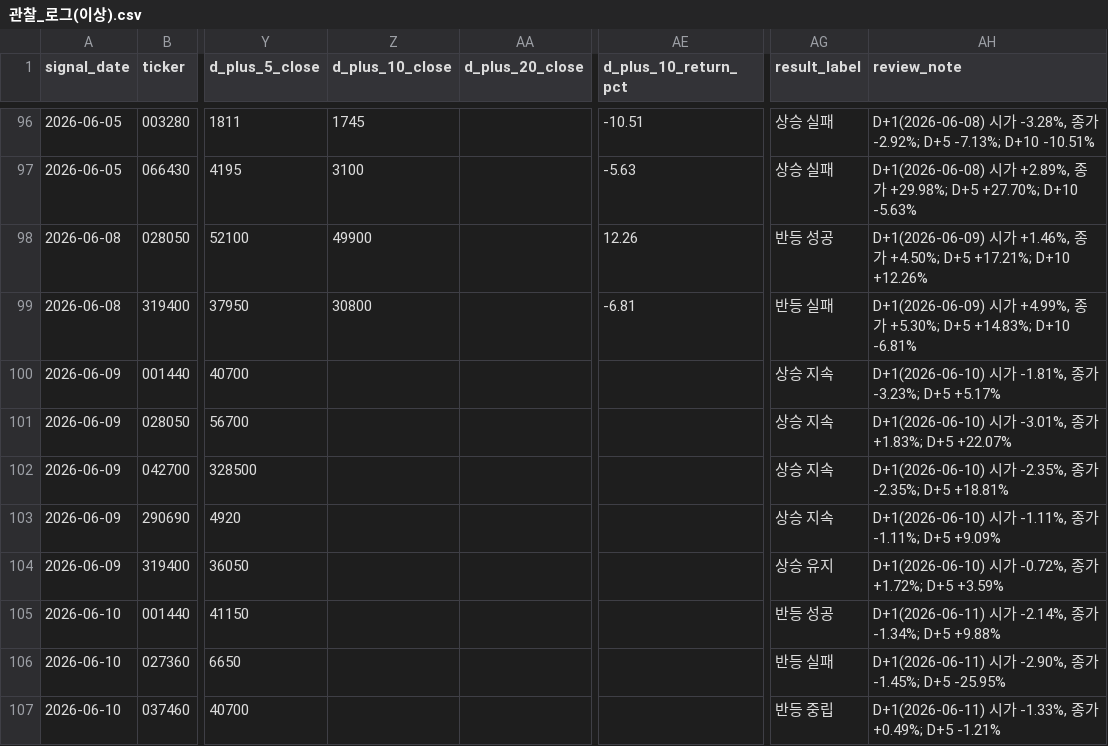
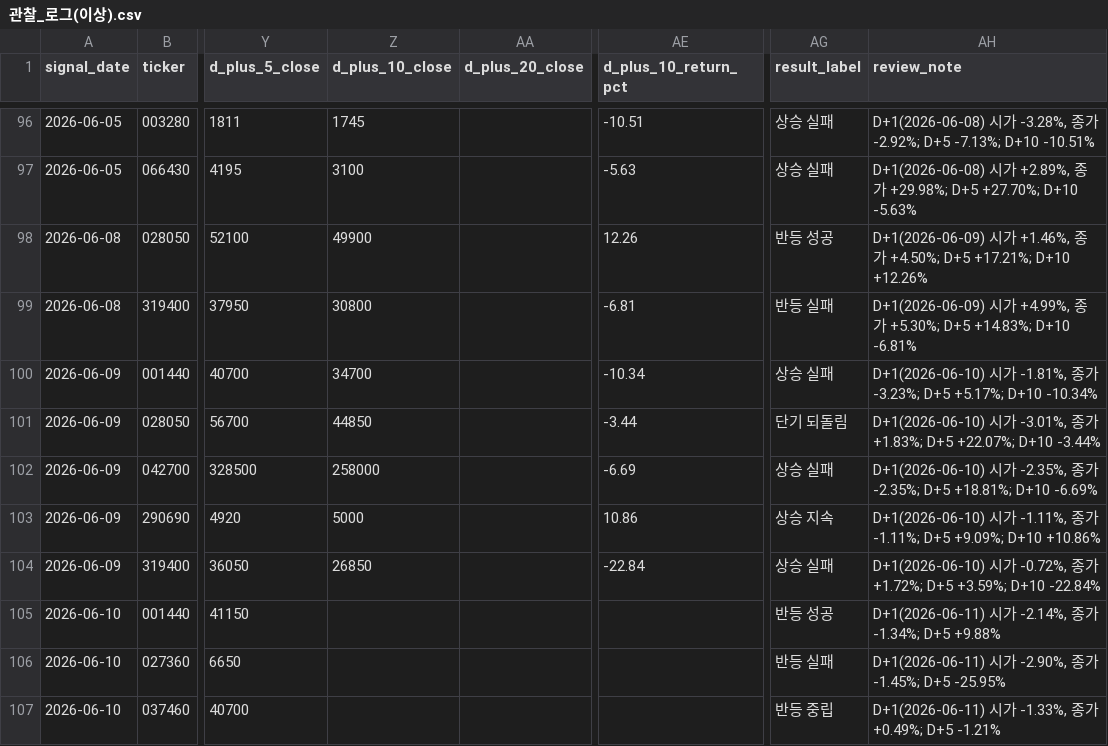
Before and after one commit to Lee-D-S/stock-signal-lab, a CSV file: ai 주가 변동 원인 분석/08_관찰기록/00_공통/관찰_로그(이상).csv, drawn as a sheet; only a part is shown, gaps mark what is left out; the diff covers the shown part only; the diff names each change by its address in the sheet, - before the commit and + after, or states it on an @@ line.

```diff
--- a/ai 주가 변동 원인 분석/08_관찰기록/00_공통/관찰_로그(이상).csv
+++ b/ai 주가 변동 원인 분석/08_관찰기록/00_공통/관찰_로그(이상).csv
-Z100 (d_plus_10_close): (empty)
+Z100 (d_plus_10_close): 34700
-AE100 (d_plus_10_return_pct): (empty)
+AE100 (d_plus_10_return_pct): -10.34
-AG100 (result_label): 상승 지속
+AG100 (result_label): 상승 실패
-AH100 (review_note): …-3.23%; D+5 +5.17%
+AH100 (review_note): …-3.23%; D+5 +5.17%; D+10 -10.34%
-Z101 (d_plus_10_close): (empty)
+Z101 (d_plus_10_close): 44850
-AE101 (d_plus_10_return_pct): (empty)
+AE101 (d_plus_10_return_pct): -3.44
-AG101 (result_label): 상승 지속
+AG101 (result_label): 단기 되돌림
-AH101 (review_note): …+1.83%; D+5 +22.07%
+AH101 (review_note): …+1.83%; D+5 +22.07%; D+10 -3.44%
-Z102 (d_plus_10_close): (empty)
+Z102 (d_plus_10_close): 258000
-AE102 (d_plus_10_return_pct): (empty)
+AE102 (d_plus_10_return_pct): -6.69
-AG102 (result_label): 상승 지속
+AG102 (result_label): 상승 실패
-AH102 (review_note): …-2.35%; D+5 +18.81%
+AH102 (review_note): …-2.35%; D+5 +18.81%; D+10 -6.69%
-Z103 (d_plus_10_close): (empty)
+Z103 (d_plus_10_close): 5000
-AE103 (d_plus_10_return_pct): (empty)
+AE103 (d_plus_10_return_pct): 10.86
-AH103 (review_note): …-1.11%; D+5 +9.09%
+AH103 (review_note): …-1.11%; D+5 +9.09%; D+10 +10.86%
-Z104 (d_plus_10_close): (empty)
+Z104 (d_plus_10_close): 26850
-AE104 (d_plus_10_return_pct): (empty)
+AE104 (d_plus_10_return_pct): -22.84
-AG104 (result_label): 상승 유지
+AG104 (result_label): 상승 실패
-AH104 (review_note): …+1.72%; D+5 +3.59%
+AH104 (review_note): …+1.72%; D+5 +3.59%; D+10 -22.84%
```
Also changed, not shown: 17 edited cells elsewhere in this file, ai 주가 변동 원인 분석/07_전략신호/00_유니버스/거래대금_상위_누적_유니버스.csv, ai 주가 변동 원인 분석/07_전략신호/02_신규조건/신규조건_관심종목_시그널_스캔.csv, 25 other files.
